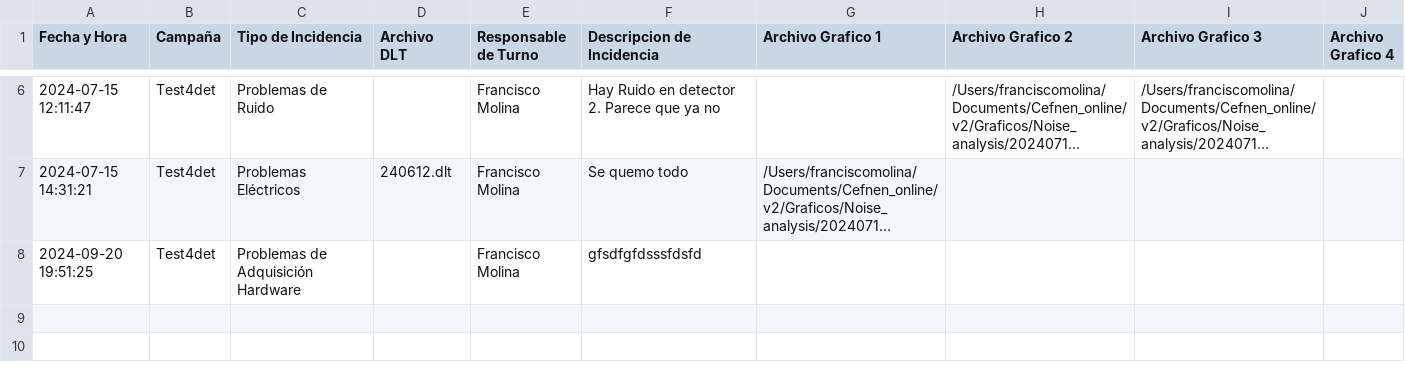
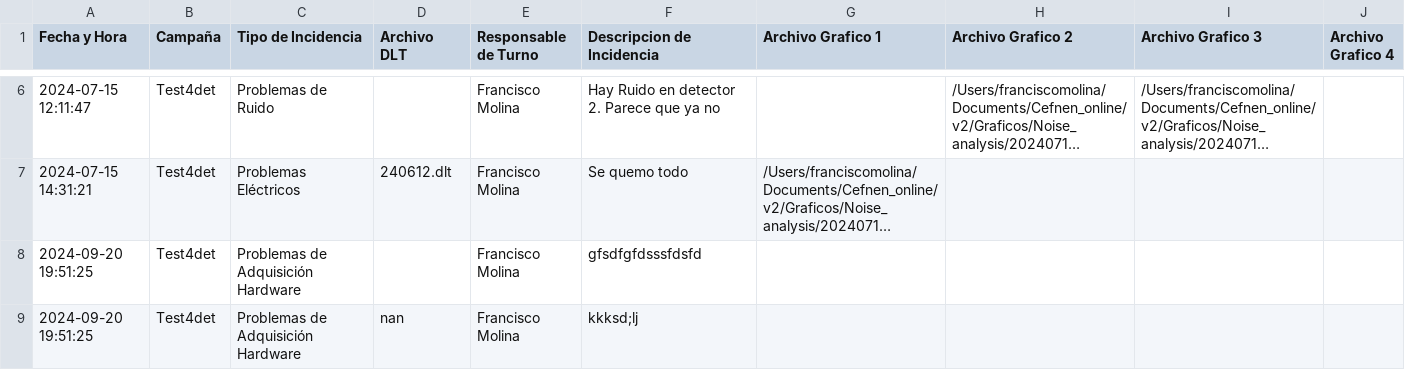
Before and after one commit to fmolinap/CEFNEN_Online, a CSV file: incidencias/Test4det/Incidencias_Test4det.csv, drawn as a sheet; only a part is shown, gaps mark what is left out; long unchanged cells end in …; the diff names each change by its address in the sheet, - before the commit and + after, or states it on an @@ line.

```diff
--- a/incidencias/Test4det/Incidencias_Test4det.csv
+++ b/incidencias/Test4det/Incidencias_Test4det.csv
+row 9: 2024-09-20 19:51:25 | Test4det | Problemas de Adquisición Hardware | nan | Francisco Molina | kkksd;lj
```
Also changed, not shown: data/materiales.csv, 32 other files.
